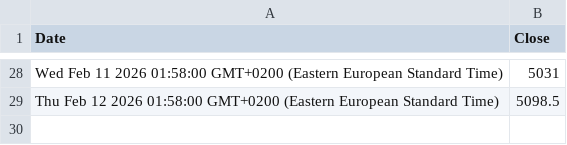
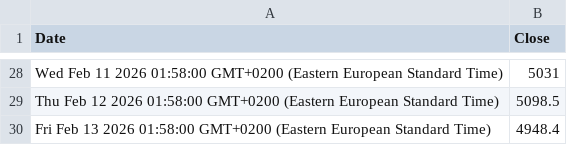
Before and after one commit to denesdata/roem, a CSV file: roem 2.0/Financial Markets/Gold.csv, drawn as a sheet; only a part is shown, gaps mark what is left out; the diff names each change by its address in the sheet, - before the commit and + after, or states it on an @@ line.

Commit message:
Update roem 2.0/Financial Markets/Gold.csv

```diff
--- a/roem 2.0/Financial Markets/Gold.csv
+++ b/roem 2.0/Financial Markets/Gold.csv
+row 30: Fri Feb 13 2026 01:58:00 GMT+0200 (Eastern European Standard Time) | 4948.4
```
